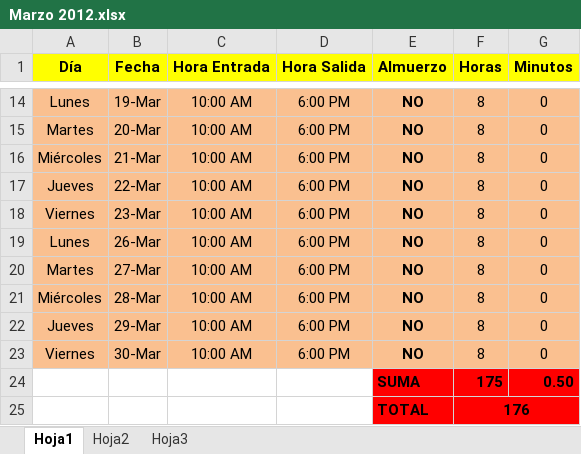
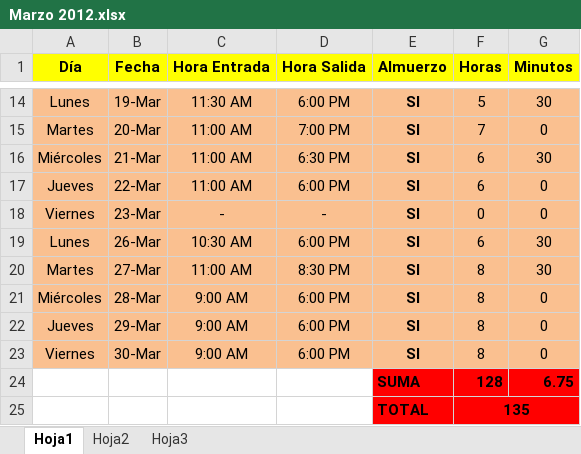
Before and after one commit to DeusDeus/tam-c, an Excel workbook: Horas/Marzo 2012.xlsx, sheet Hoja1, drawn as a sheet; only a part is shown, gaps mark what is left out; values as stored, in another font and other column widths than the file's, no borders; removed rows and columns are numbered as before the commit, all else as after; the diff covers the shown part only; the diff names each change by its address in the sheet, - before the commit and + after, or states it on an @@ line.

```diff
--- a/Horas/Marzo 2012.xlsx (sheet Hoja1)
+++ b/Horas/Marzo 2012.xlsx (sheet Hoja1)
-C14 (Hora Entrada): 10:00 AM
+C14 (Hora Entrada): 11:30 AM
-E14:E23 (Almuerzo): NO
+E14:E23 (Almuerzo): SI
-F14 (Horas): 8
+F14 (Horas): 5
-G14 (Minutos): 0
+G14 (Minutos): 30
-C15:C17 (Hora Entrada): 10:00 AM
+C15:C17 (Hora Entrada): 11:00 AM
-D15 (Hora Salida): 6:00 PM
+D15 (Hora Salida): 7:00 PM
-F15 (Horas): 8
+F15 (Horas): 7
-D16 (Hora Salida): 6:00 PM
+D16 (Hora Salida): 6:30 PM
-F16:F17 (Horas): 8
+F16:F17 (Horas): 6
-G16 (Minutos): 0
+G16 (Minutos): 30
-C18 (Hora Entrada): 10:00 AM
+C18 (Hora Entrada): -
-D18 (Hora Salida): 6:00 PM
+D18 (Hora Salida): -
-F18 (Horas): 8
+F18 (Horas): 0
-C19 (Hora Entrada): 10:00 AM
+C19 (Hora Entrada): 10:30 AM
-F19 (Horas): 8
+F19 (Horas): 6
-G19:G20 (Minutos): 0
+G19:G20 (Minutos): 30
-C20 (Hora Entrada): 10:00 AM
+C20 (Hora Entrada): 11:00 AM
-D20 (Hora Salida): 6:00 PM
+D20 (Hora Salida): 8:30 PM
-C21:C23 (Hora Entrada): 10:00 AM
+C21:C23 (Hora Entrada): 9:00 AM
-row 24:  |  |  |  | SUMA | 175 | 0.50
-row 25:  |  |  |  | TOTAL | 176
+row 24:  |  |  |  | SUMA | 128 | 6.75
+row 25:  |  |  |  | TOTAL | 135
```
Also changed, not shown: 51 edited cells elsewhere in this sheet, formulas that keep their value.
